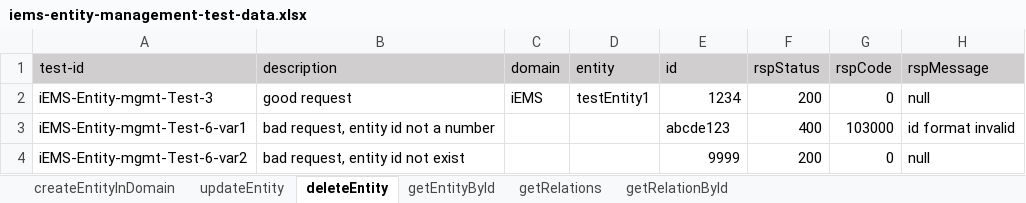
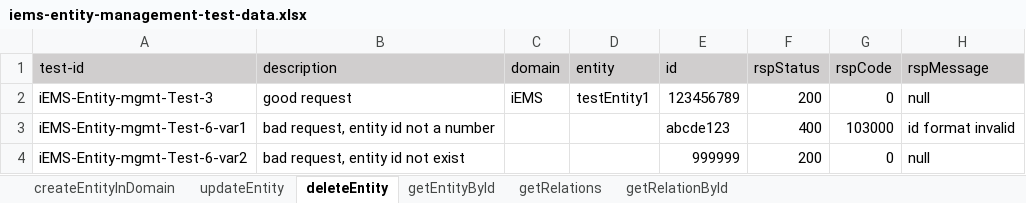
Before and after one commit to shaowenhao/performance-monitoring, an Excel workbook: src/main/resources/test-data-xls/iems-entity-management-test-data.xlsx, sheet deleteEntity, drawn as a sheet; values as stored, in another font and other column widths than the file's, no borders; the diff names each change by its address in the sheet, - before the commit and + after, or states it on an @@ line.

```diff
--- a/src/main/resources/test-data-xls/iems-entity-management-test-data.xlsx (sheet deleteEntity)
+++ b/src/main/resources/test-data-xls/iems-entity-management-test-data.xlsx (sheet deleteEntity)
-E2 (id): 1234
+E2 (id): 123456789
-E4 (id): 9999
+E4 (id): 999999
```
Also changed, not shown: sheet getRelationById, src/main/resources/test-data-xls/iems-api-engine-test-data.xlsx, src/main/resources/test-data-xls/iems-api-service-test-data.xlsx, 8 other files.
